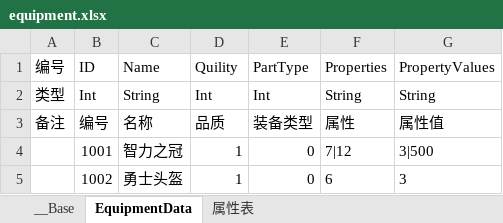
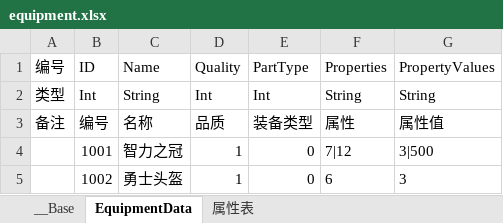
Before and after one commit to bmjoy/MMO-1, an Excel workbook: PublicTools/econfigs/equipment.xlsx, sheet EquipmentData, drawn as a sheet; only a part is shown; values as stored, in another font and other column widths than the file's, no borders; charts and pictures not drawn; the diff names each change by its address in the sheet, - before the commit and + after, or states it on an @@ line.

```diff
--- a/PublicTools/econfigs/equipment.xlsx (sheet EquipmentData)
+++ b/PublicTools/econfigs/equipment.xlsx (sheet EquipmentData)
-D1: Quility
+D1: Quality
```
Also changed, not shown: PublicTools/econfigs/equiplevelup.xlsx, PublicTools/econfigs/items.xlsx, 36 other files.
